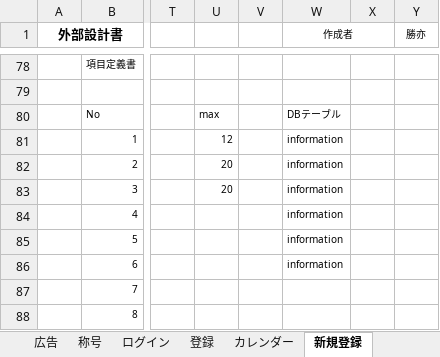
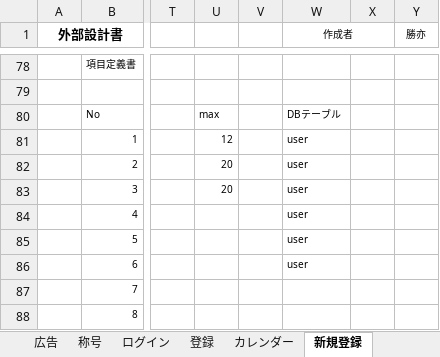
Before and after one commit to dojo2023/E-4, an Excel workbook: 共有用フォルダー/20230614講師レビュー通過/20230609_外部設計書_そばうどん講師レビュー.xlsx, sheet 新規登録, drawn as a sheet; only a part is shown, gaps mark what is left out; values as stored, in another font and other column widths than the file's, no borders; charts and pictures not drawn; the diff names each change by its address in the sheet, - before the commit and + after, or states it on an @@ line.

```diff
--- a/共有用フォルダー/20230614講師レビュー通過/20230609_外部設計書_そばうどん講師レビュー.xlsx (sheet 新規登録)
+++ b/共有用フォルダー/20230614講師レビュー通過/20230609_外部設計書_そばうどん講師レビュー.xlsx (sheet 新規登録)
-W81:W86 (作成者): information
+W81:W86 (作成者): user
```
Also changed, not shown: sheet 登録, sheet プロフィール, sheet 閲覧, sheet カレンダー, sheet 称号, sheet ヘッダー, 1 more sheet.
